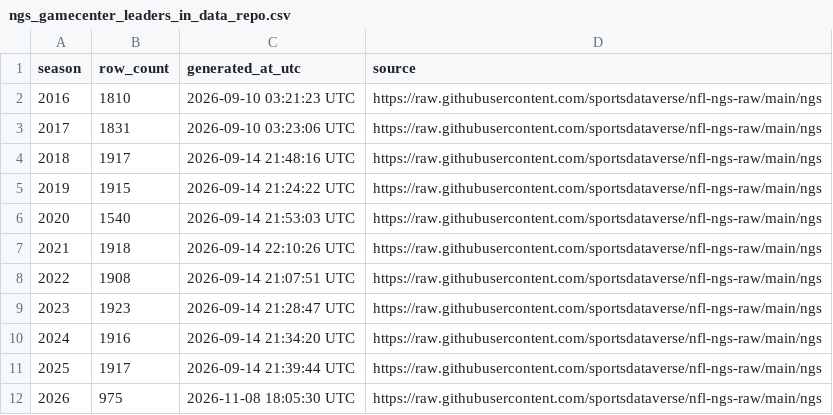
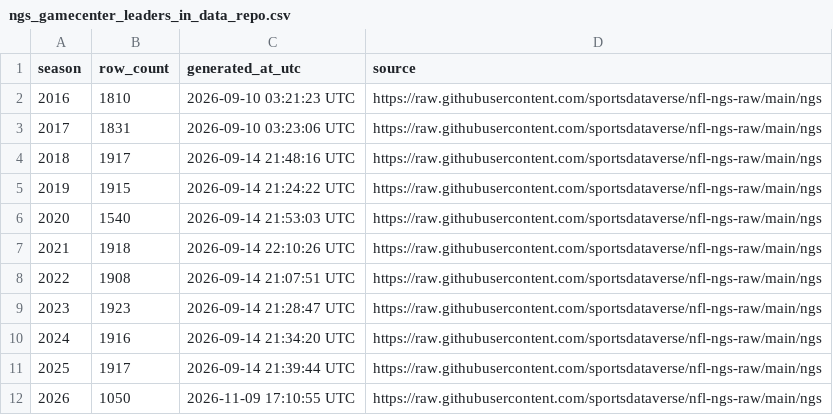
Before and after one commit to sportsdataverse/nfl-ngs-data, a CSV file: ngs/gamecenter_leaders/ngs_gamecenter_leaders_in_data_repo.csv, drawn as a sheet.

```diff
--- a/ngs/gamecenter_leaders/ngs_gamecenter_leaders_in_data_repo.csv
+++ b/ngs/gamecenter_leaders/ngs_gamecenter_leaders_in_data_repo.csv
@@ -11,2 +11,2 @@ season,row_count,generated_at_utc,source
 2025,1917,2026-09-14 21:39:44 UTC,https://raw.githubusercontent.com/sportsdataverse/nfl-ngs-raw/main/ngs
-2026,975,2026-11-08 18:05:30 UTC,https://raw.githubusercontent.com/sportsdataverse/nfl-ngs-raw/main/ngs
+2026,1050,2026-11-09 17:10:55 UTC,https://raw.githubusercontent.com/sportsdataverse/nfl-ngs-raw/main/ngs
```
Also changed, not shown: ngs/gamecenter_pass_rushers/ngs_gamecenter_pass_rushers_in_data_repo.csv, ngs/gamecenter_passers/csv/ngs_gamecenter_passers_2026.csv, 40 other files.
